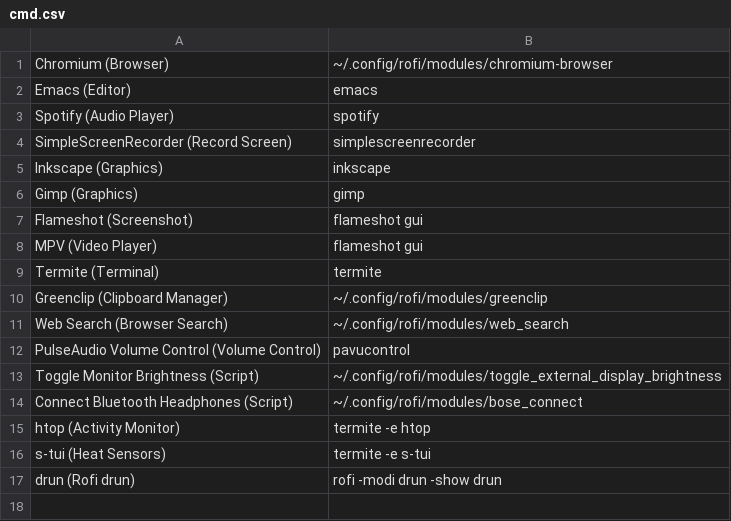
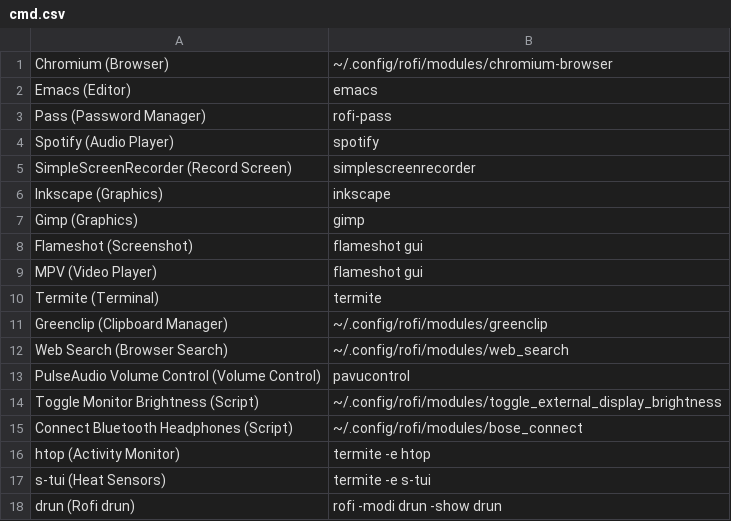
Before and after one commit to floscr/old-dotfiles-nix, a CSV file: config/rofi/cmd.csv, drawn as a sheet.

Commit message:
Add rofi pass command

```diff
--- a/config/rofi/cmd.csv
+++ b/config/rofi/cmd.csv
@@ -2,2 +2,3 @@ Chromium (Browser),~/.config/rofi/modules/chromium-browser
 Emacs (Editor),emacs
+Pass (Password Manager),rofi-pass
 Spotify (Audio Player),spotify
```
